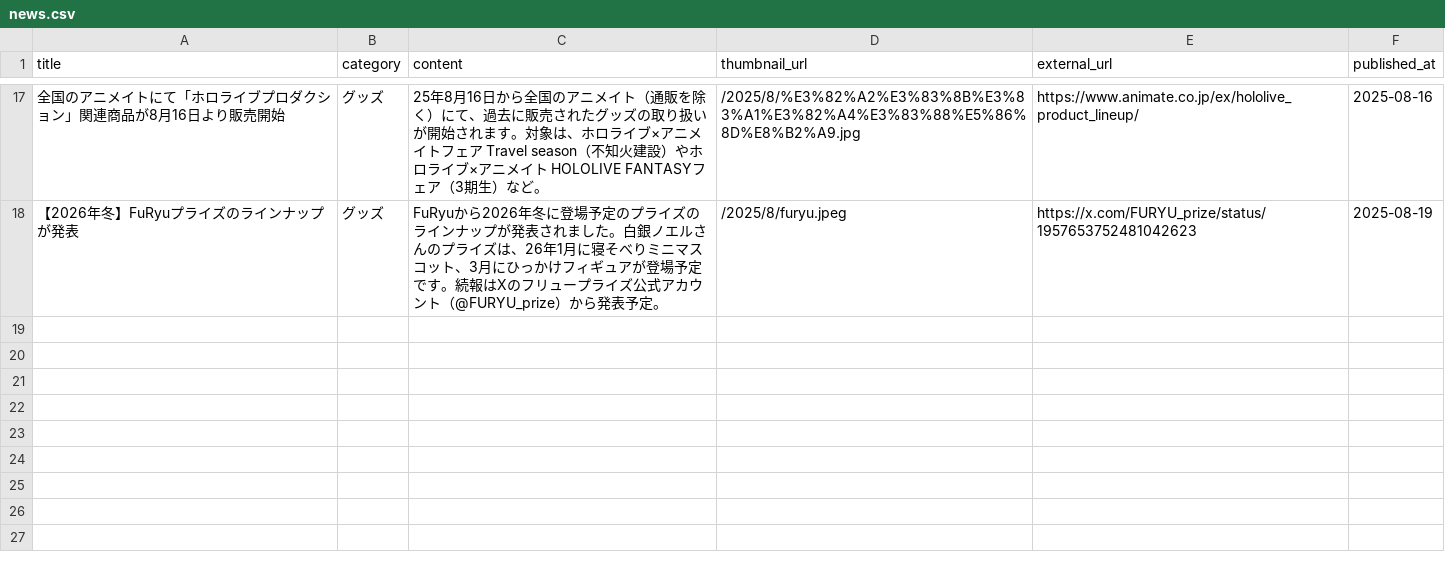
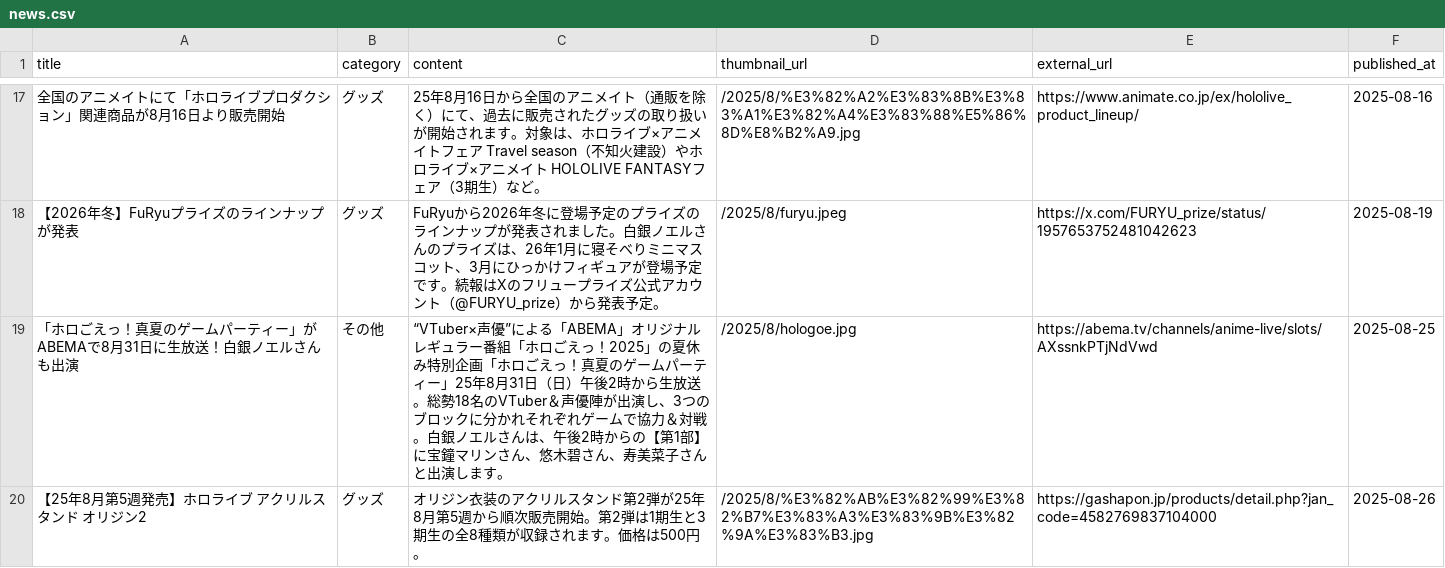
Before and after one commit to wtnb-yk/shirogane-holy-knights, a CSV file: tools/data/news.csv, drawn as a sheet; only a part is shown, gaps mark what is left out; the diff names each change by its address in the sheet, - before the commit and + after, or states it on an @@ line.

Commit message:
fix: add new entries for upcoming events in news.csv

```diff
--- a/tools/data/news.csv
+++ b/tools/data/news.csv
+row 19: 「ホロごえっ！真夏のゲームパーティー」がABEMAで8月31日に生放送！白銀ノエルさんも出演 | その他 | “VTuber×声優”による「ABEMA」オリジナルレギュラー番組「ホロごえっ！2025」の夏休み特別企画「ホロごえっ！真夏のゲームパーティー」25年8月31日（日）午後2時から生放送。総勢18名のVTuber＆声優陣が出演し、3つのブロックに分かれそれぞれゲームで協力＆対戦。白銀ノエルさんは、午後2時からの【第1部】に宝鐘マリンさん、悠木碧さん、寿美菜子さんと出演します。 | /2025/8/hologoe.jpg | https://abema.tv/channels/anime-live/slots/AXssnkPTjNdVwd | 2025-08-25
+row 20: 【25年8月第5週発売】ホロライブ アクリルスタンド オリジン2 | グッズ | オリジン衣装のアクリルスタンド第2弾が25年8月第5週から順次販売開始。第2弾は1期生と3期生の全8種類が収録されます。価格は500円。 | /2025/8/%E3%82%AB%E3%82%99%E3%82%B7%E3%83%A3%E3%83%9B%E3%82%9A%E3%83%B3.jpg | https://gashapon.jp/products/detail.php?jan_code=4582769837104000 | 2025-08-26
```
